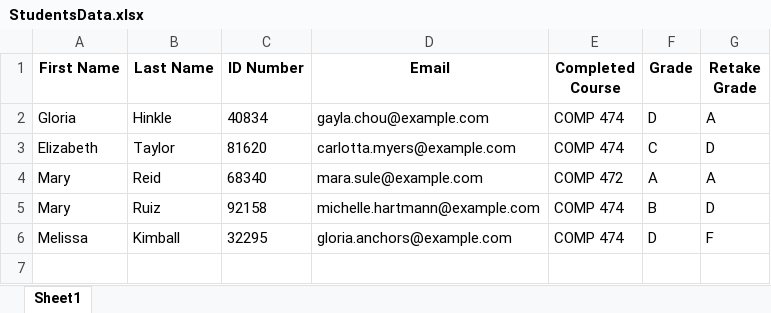
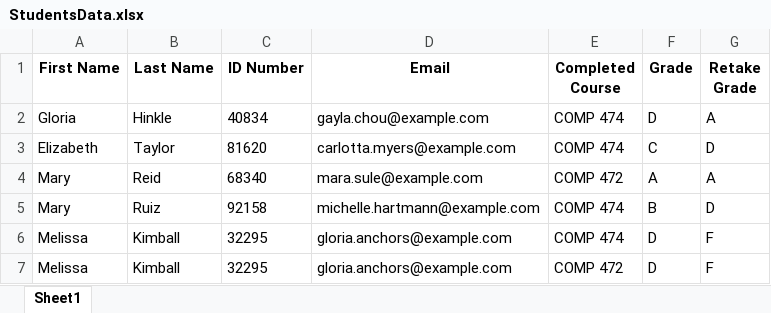
Before and after one commit to Divleen12/474-IntelligentSystems, an Excel workbook: StudentsData.xlsx, sheet Sheet1, drawn as a sheet; values as stored, in another font and other column widths than the file's, no borders; the diff names each change by its address in the sheet, - before the commit and + after, or states it on an @@ line.

```diff
--- a/StudentsData.xlsx (sheet Sheet1)
+++ b/StudentsData.xlsx (sheet Sheet1)
+row 7: Melissa | Kimball | 32295 | gloria.anchors@example.com | COMP 472 | D | F
```
Also changed, not shown: 3 other files.
